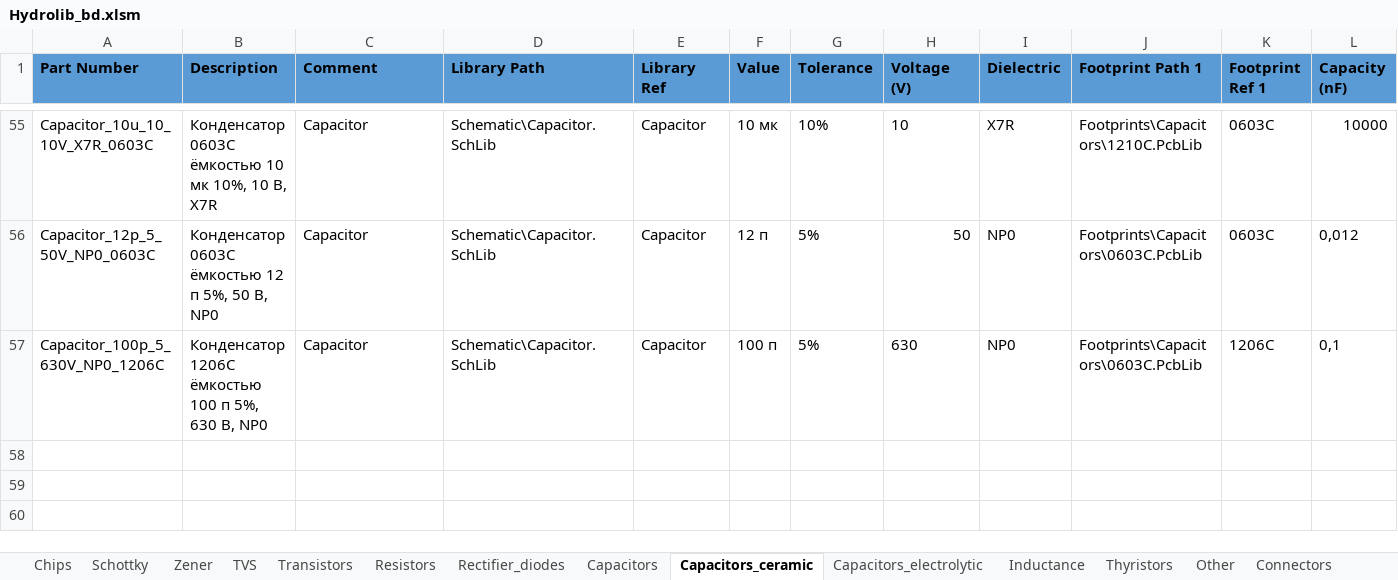
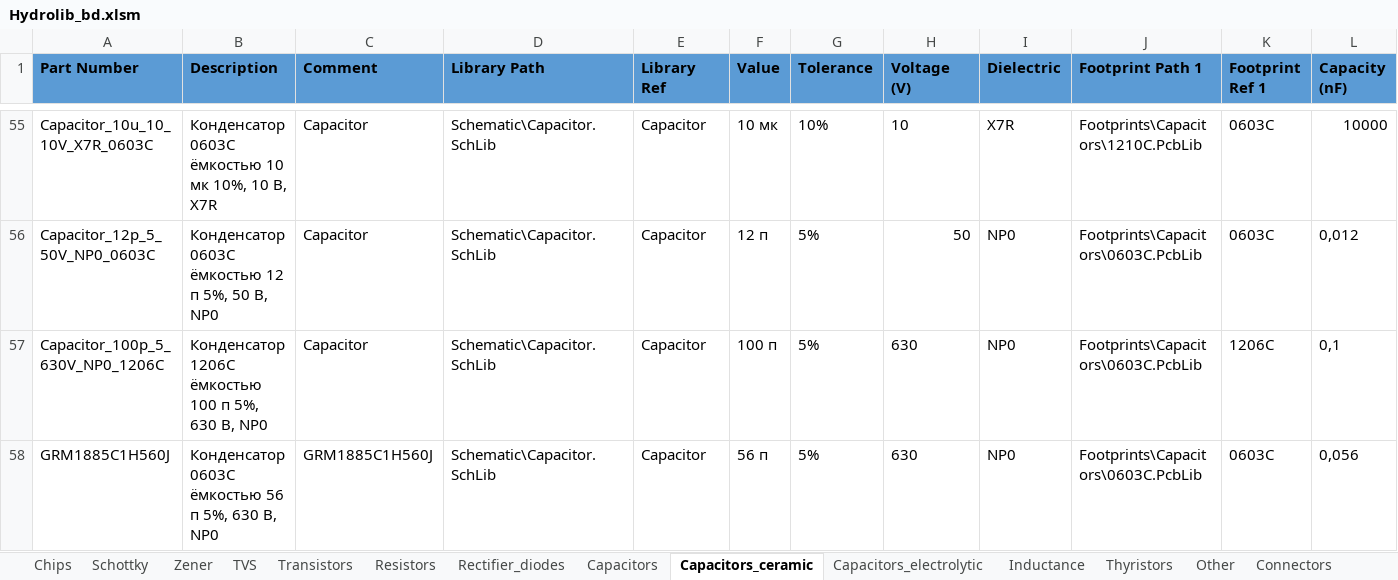
Before and after one commit to hydronautics-team/Hydrolib, an Excel workbook: Database/Hydrolib_bd.xlsm, sheet Capacitors_ceramic, drawn as a sheet; only a part is shown, gaps mark what is left out; values as stored, in another font and other column widths than the file's, no borders; table styles not drawn; rows hold the shown columns only; the diff names each change by its address in the sheet, - before the commit and + after, or states it on an @@ line.

```diff
--- a/Database/Hydrolib_bd.xlsm (sheet Capacitors_ceramic)
+++ b/Database/Hydrolib_bd.xlsm (sheet Capacitors_ceramic)
+row 58: GRM1885C1H560J | Конденсатор 0603C ёмкостью 56 п 5%, 630 В, NP0 | GRM1885C1H560J | Schematic\Capacitor.SchLib | Capacitor | 56 п | 5% | 630 | NP0 | Footprints\Capacitors\0603C.PcbLib | 0603C | 0,056
```
Also changed, not shown: sheet Chips, sheet Connectors, sheet Inductance.
